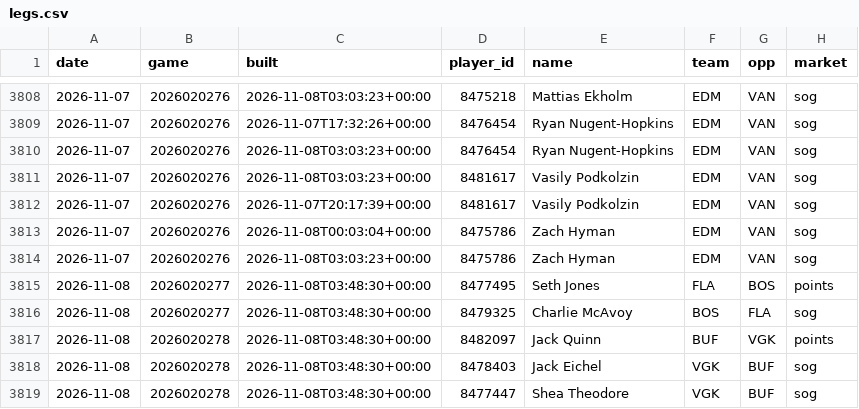
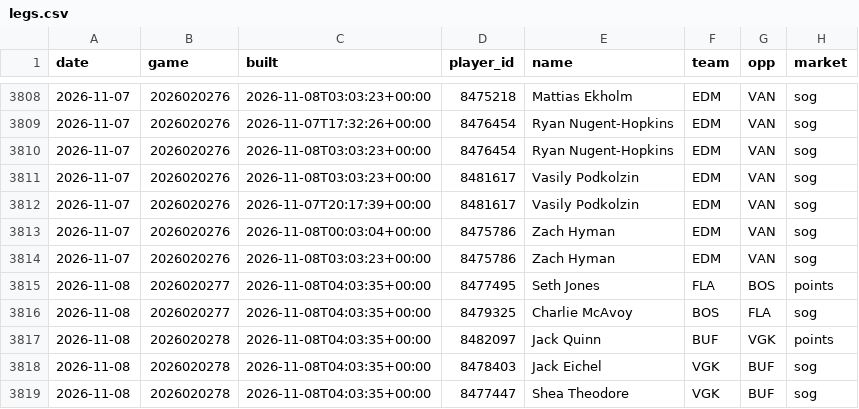
Before and after one commit to quinnrob11-sketch/qrob-nhl-goalie-model, a CSV file: model/data/legs.csv, drawn as a sheet; only a part is shown, gaps mark what is left out; the diff names each change by its address in the sheet, - before the commit and + after, or states it on an @@ line.

```diff
--- a/model/data/legs.csv
+++ b/model/data/legs.csv
-C3815:C3819 (built): 2026-11-08T03:48:30+00:00
+C3815:C3819 (built): 2026-11-08T04:03:35+00:00
```
Also changed, not shown: 6 other files.
